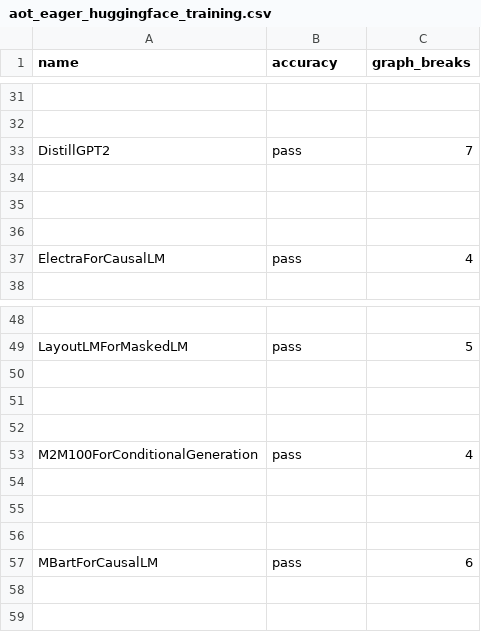
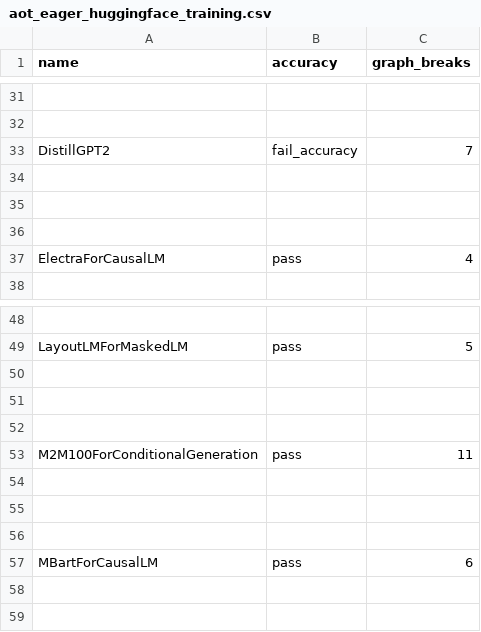
Before and after one commit to dwyangone/pytorch, a CSV file: benchmarks/dynamo/ci_expected_accuracy/rocm/aot_eager_huggingface_training.csv, drawn as a sheet; only a part is shown, gaps mark what is left out; the diff names each change by its address in the sheet, - before the commit and + after, or states it on an @@ line.

```diff
--- a/benchmarks/dynamo/ci_expected_accuracy/rocm/aot_eager_huggingface_training.csv
+++ b/benchmarks/dynamo/ci_expected_accuracy/rocm/aot_eager_huggingface_training.csv
-B33 (accuracy): pass
+B33 (accuracy): fail_accuracy
-C53 (graph_breaks): 4
+C53 (graph_breaks): 11
```
Also changed, not shown: benchmarks/dynamo/ci_expected_accuracy/aot_eager_huggingface_training.csv, benchmarks/dynamo/ci_expected_accuracy/dynamic_aot_eager_huggingface_training.csv, 24 other files.
